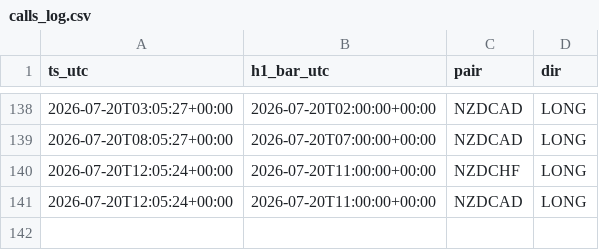
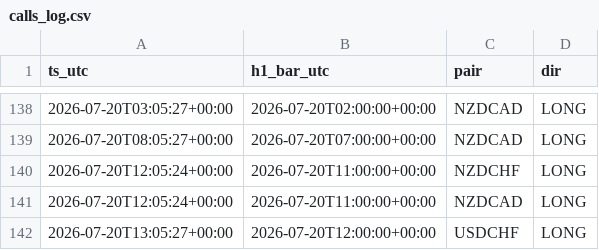
Before and after one commit to Philoleo2/fx-bias-radar-engine, a CSV file: reports/prerottura/calls_log.csv, drawn as a sheet; only a part is shown, gaps mark what is left out; the diff names each change by its address in the sheet, - before the commit and + after, or states it on an @@ line.

```diff
--- a/reports/prerottura/calls_log.csv
+++ b/reports/prerottura/calls_log.csv
+row 142: 2026-07-20T13:05:27+00:00 | 2026-07-20T12:00:00+00:00 | USDCHF | LONG
```
Also changed, not shown: reports/prerottura/fase4_log.csv, 1 other file.
